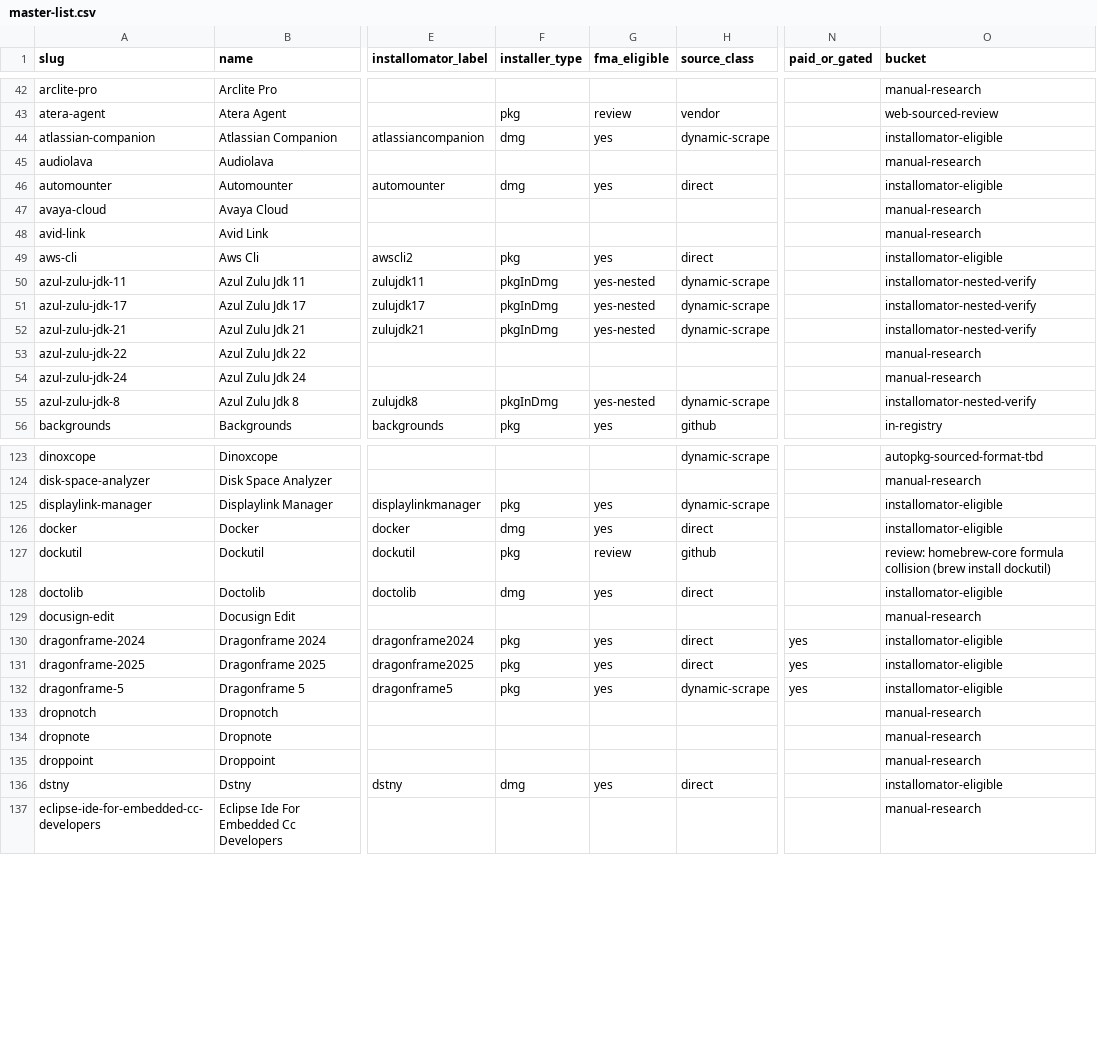
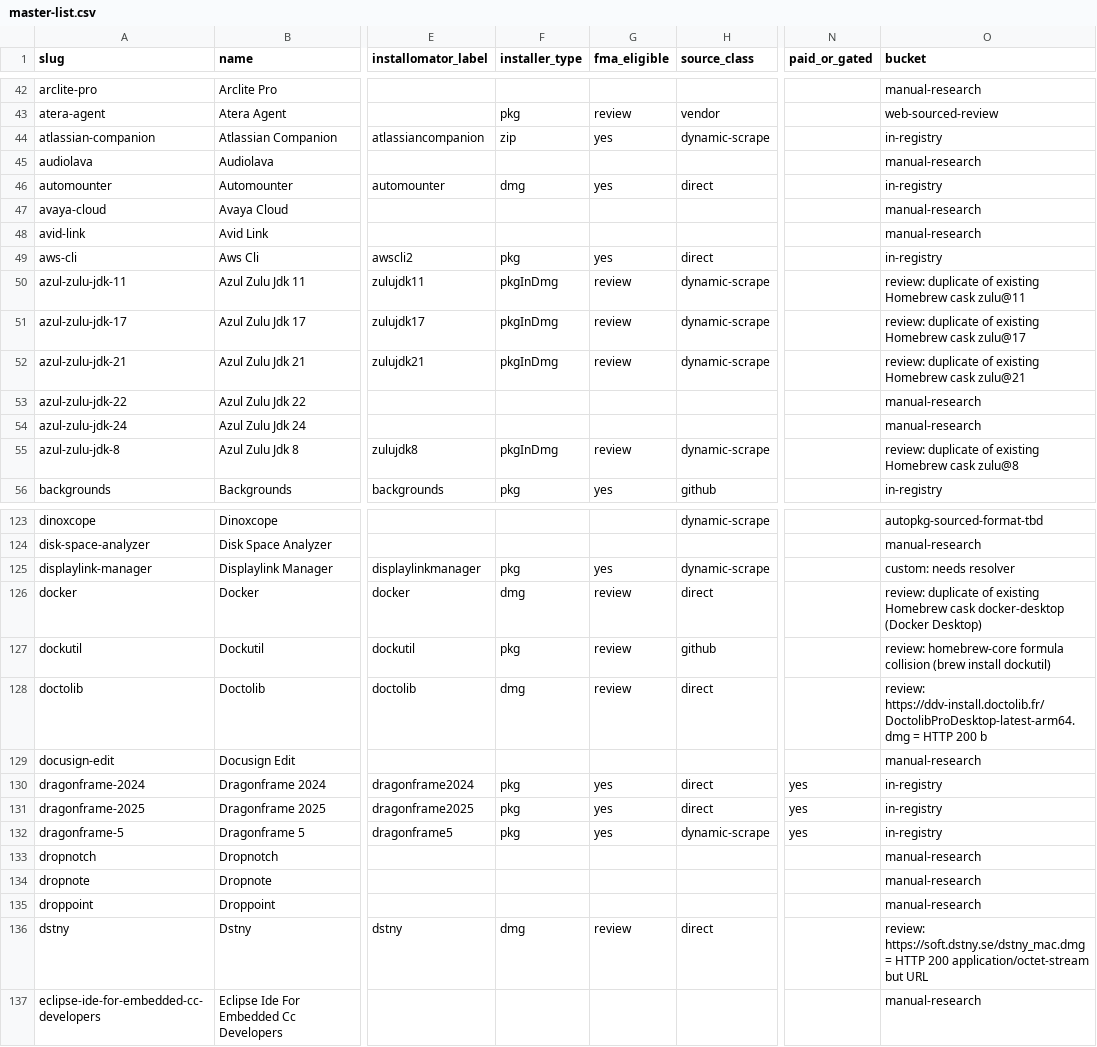
Before and after one commit to AdamBaali/FMA-Homebrew-Expander, a CSV file: data/master-list.csv, drawn as a sheet; only a part is shown, gaps mark what is left out; the diff covers the shown part only; the diff names each change by its address in the sheet, - before the commit and + after, or states it on an @@ line.

```diff
--- a/data/master-list.csv
+++ b/data/master-list.csv
-F44 (installer_type): dmg
+F44 (installer_type): zip
-O44 (bucket): installomator-eligible
+O44 (bucket): in-registry
-O46 (bucket): installomator-eligible
+O46 (bucket): in-registry
-O49 (bucket): installomator-eligible
+O49 (bucket): in-registry
-G50:G52 (fma_eligible): yes-nested
+G50:G52 (fma_eligible): review
-O50 (bucket): installomator-nested-verify
+O50 (bucket): review: duplicate of existing Homebrew cask zulu@11
-O51 (bucket): installomator-nested-verify
+O51 (bucket): review: duplicate of existing Homebrew cask zulu@17
-O52 (bucket): installomator-nested-verify
+O52 (bucket): review: duplicate of existing Homebrew cask zulu@21
-G55 (fma_eligible): yes-nested
+G55 (fma_eligible): review
-O55 (bucket): installomator-nested-verify
+O55 (bucket): review: duplicate of existing Homebrew cask zulu@8
-O125 (bucket): installomator-eligible
+O125 (bucket): custom: needs resolver
-G126 (fma_eligible): yes
+G126 (fma_eligible): review
-O126 (bucket): installomator-eligible
+O126 (bucket): review: duplicate of existing Homebrew cask docker-desktop (Docker Desktop)
-G128 (fma_eligible): yes
+G128 (fma_eligible): review
-O128 (bucket): installomator-eligible
+O128 (bucket): review: https://ddv-install.doctolib.fr/DoctolibProDesktop-latest-arm64.dmg = HTTP 200 b
-O130:O132 (bucket): installomator-eligible
+O130:O132 (bucket): in-registry
-G136 (fma_eligible): yes
+G136 (fma_eligible): review
-O136 (bucket): installomator-eligible
+O136 (bucket): review: https://soft.dstny.se/dstny_mac.dmg = HTTP 200 application/octet-stream but URL
```
Also changed, not shown: 112 edited cells elsewhere in this file, 5 other files.
